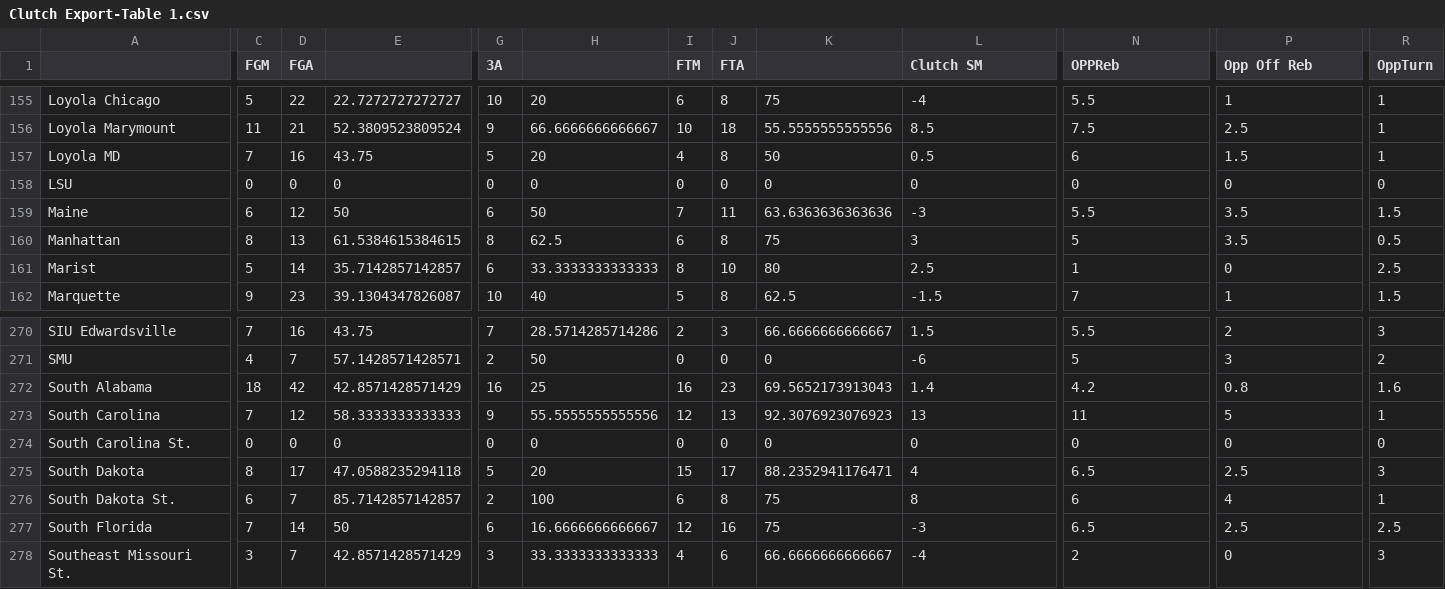
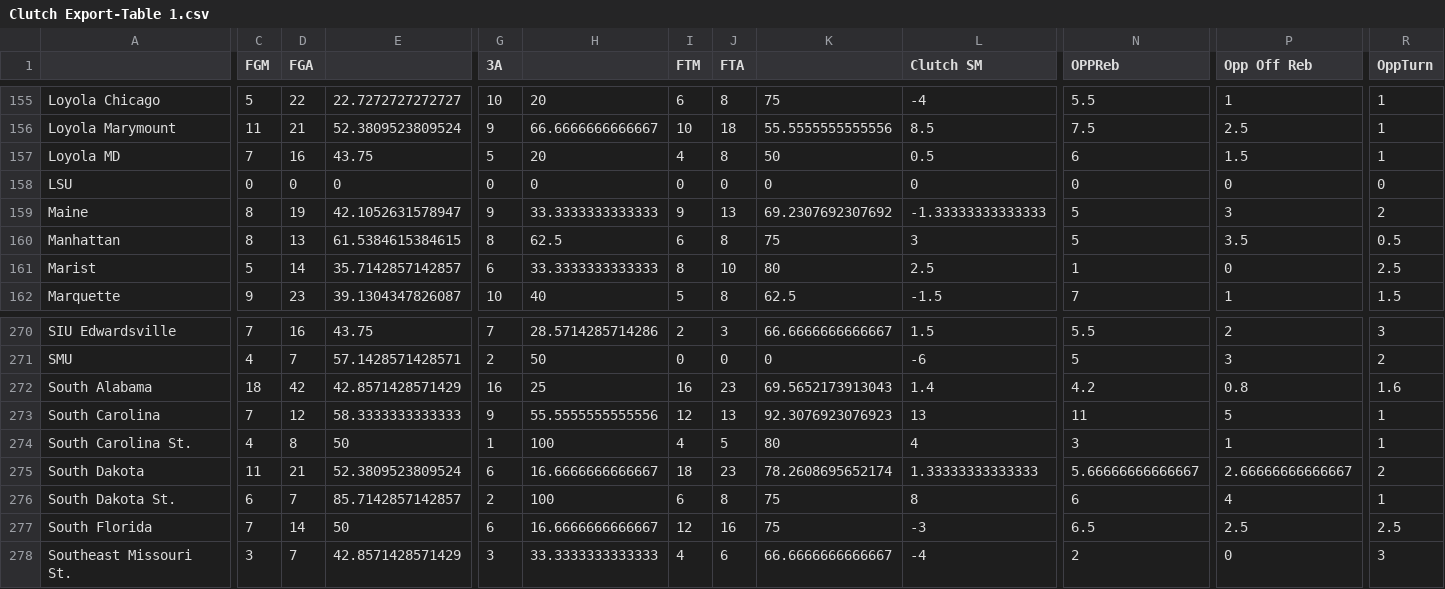
Before and after one commit to brandonfox14/March-Metrics-2026, a CSV file: Data/26_March_Madness_Databook/Clutch Export-Table 1.csv, drawn as a sheet; only a part is shown, gaps mark what is left out; the diff covers the shown part only; the diff names each change by its address in the sheet, - before the commit and + after, or states it on an @@ line.

```diff
--- a/Data/26_March_Madness_Databook/Clutch Export-Table 1.csv
+++ b/Data/26_March_Madness_Databook/Clutch Export-Table 1.csv
-C159 (FGM): 6
+C159 (FGM): 8
-D159 (FGA): 12
+D159 (FGA): 19
-E159: 50
+E159: 42.1052631578947
-G159 (3A): 6
+G159 (3A): 9
-H159: 50
+H159: 33.3333333333333
-I159 (FTM): 7
+I159 (FTM): 9
-J159 (FTA): 11
+J159 (FTA): 13
-K159: 63.6363636363636
+K159: 69.2307692307692
-L159 (Clutch SM): -3
+L159 (Clutch SM): -1.33333333333333
-N159 (OPPReb): 5.5
+N159 (OPPReb): 5
-P159 (Opp Off Reb): 3.5
+P159 (Opp Off Reb): 3
-R159 (OppTurn): 1.5
+R159 (OppTurn): 2
-C274 (FGM): 0
+C274 (FGM): 4
-D274 (FGA): 0
+D274 (FGA): 8
-E274: 0
+E274: 50
-G274 (3A): 0
+G274 (3A): 1
-H274: 0
+H274: 100
-I274 (FTM): 0
+I274 (FTM): 4
-J274 (FTA): 0
+J274 (FTA): 5
-K274: 0
+K274: 80
-L274 (Clutch SM): 0
+L274 (Clutch SM): 4
-N274 (OPPReb): 0
+N274 (OPPReb): 3
-P274 (Opp Off Reb): 0
+P274 (Opp Off Reb): 1
-R274 (OppTurn): 0
+R274 (OppTurn): 1
-C275 (FGM): 8
+C275 (FGM): 11
-D275 (FGA): 17
+D275 (FGA): 21
-E275: 47.0588235294118
+E275: 52.3809523809524
-G275 (3A): 5
+G275 (3A): 6
-H275: 20
+H275: 16.6666666666667
-I275 (FTM): 15
+I275 (FTM): 18
-J275 (FTA): 17
+J275 (FTA): 23
-K275: 88.2352941176471
+K275: 78.2608695652174
-L275 (Clutch SM): 4
+L275 (Clutch SM): 1.33333333333333
-N275 (OPPReb): 6.5
+N275 (OPPReb): 5.66666666666667
-P275 (Opp Off Reb): 2.5
+P275 (Opp Off Reb): 2.66666666666667
-R275 (OppTurn): 3
+R275 (OppTurn): 2
```
Also changed, not shown: 156 edited cells elsewhere in this file, Data/26_March_Madness_Databook/All_Stats-THE_TABLE.csv, Data/26_March_Madness_Databook/Clutch-Table 1.csv, 20 other files.
